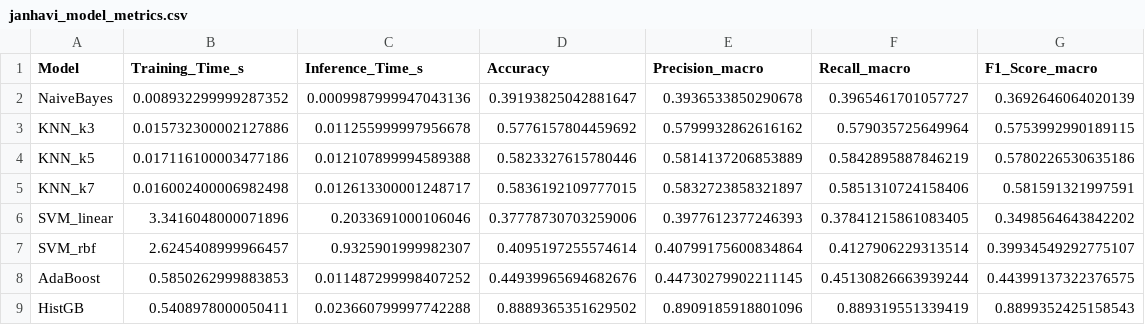
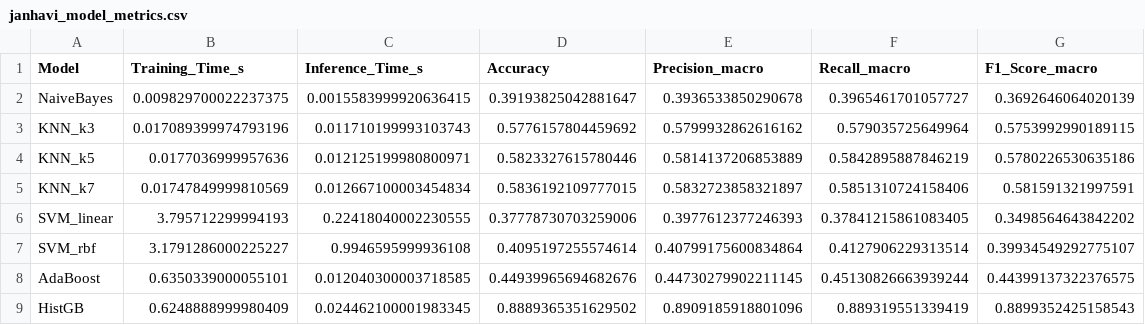
Before and after one commit to KhushiChandak04/Aquaculture-MajorProject, a CSV file: results/janhavi_model_metrics.csv, drawn as a sheet.

```diff
--- a/results/janhavi_model_metrics.csv
+++ b/results/janhavi_model_metrics.csv
@@ -1,9 +1,9 @@
 Model,Training_Time_s,Inference_Time_s,Accuracy,Precision_macro,Recall_macro,F1_Score_macro
-NaiveBayes,0.008932299999287352,0.0009987999947043136,0.39193825042881647,0.3936533850290678,0.3965461701057727,0.3692646064020139
-KNN_k3,0.015732300002127886,0.011255999997956678,0.5776157804459692,0.5799932862616162,0.579035725649964,0.5753992990189115
-KNN_k5,0.017116100003477186,0.012107899994589388,0.5823327615780446,0.5814137206853889,0.5842895887846219,0.5780226530635186
-KNN_k7,0.016002400006982498,0.012613300001248717,0.5836192109777015,0.5832723858321897,0.5851310724158406,0.581591321997591
-SVM_linear,3.3416048000071896,0.2033691000106046,0.37778730703259006,0.3977612377246393,0.37841215861083405,0.3498564643842202
-SVM_rbf,2.6245408999966457,0.9325901999982307,0.4095197255574614,0.40799175600834864,0.4127906229313514,0.39934549292775107
-AdaBoost,0.5850262999883853,0.011487299998407252,0.44939965694682676,0.44730279902211145,0.45130826663939244,0.44399137322376575
-HistGB,0.5408978000050411,0.023660799997742288,0.8889365351629502,0.8909185918801096,0.889319551339419,0.8899352425158543
+NaiveBayes,0.009829700022237375,0.0015583999920636415,0.39193825042881647,0.3936533850290678,0.3965461701057727,0.3692646064020139
+KNN_k3,0.017089399974793196,0.011710199993103743,0.5776157804459692,0.5799932862616162,0.579035725649964,0.5753992990189115
+KNN_k5,0.0177036999957636,0.012125199980800971,0.5823327615780446,0.5814137206853889,0.5842895887846219,0.5780226530635186
+KNN_k7,0.01747849999810569,0.012667100003454834,0.5836192109777015,0.5832723858321897,0.5851310724158406,0.581591321997591
+SVM_linear,3.795712299994193,0.22418040002230555,0.37778730703259006,0.3977612377246393,0.37841215861083405,0.3498564643842202
+SVM_rbf,3.1791286000225227,0.9946595999936108,0.4095197255574614,0.40799175600834864,0.4127906229313514,0.39934549292775107
+AdaBoost,0.6350339000055101,0.012040300003718585,0.44939965694682676,0.44730279902211145,0.45130826663939244,0.44399137322376575
+HistGB,0.6248888999980409,0.024462100001983345,0.8889365351629502,0.8909185918801096,0.889319551339419,0.8899352425158543
```
Also changed, not shown: results/model_comparison_summary.csv, results/productivity_metrics.csv, 16 other files.
